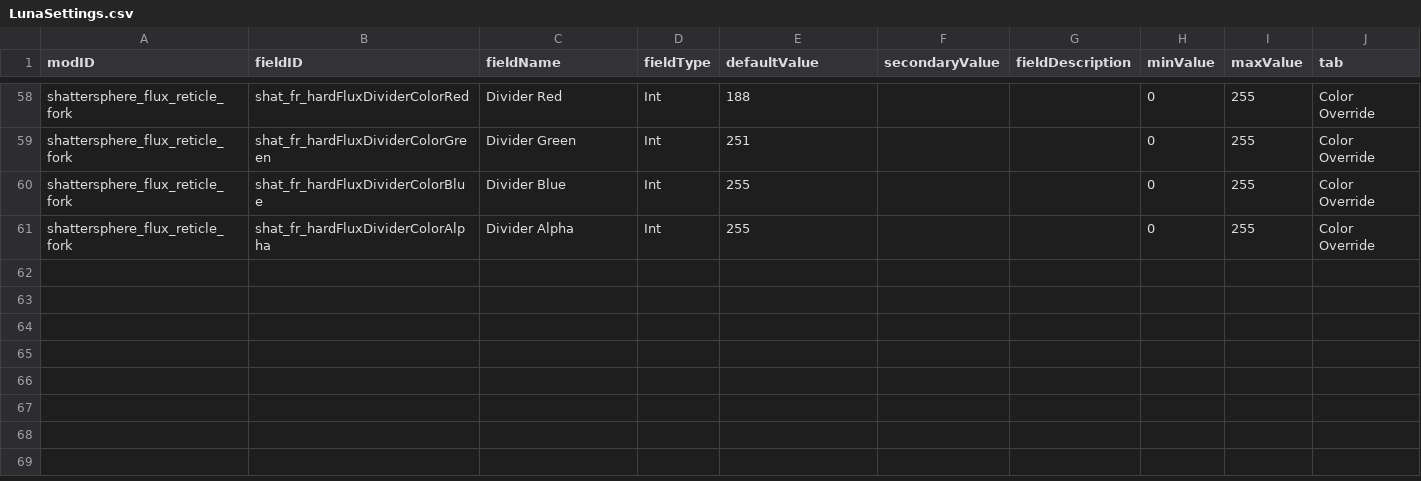
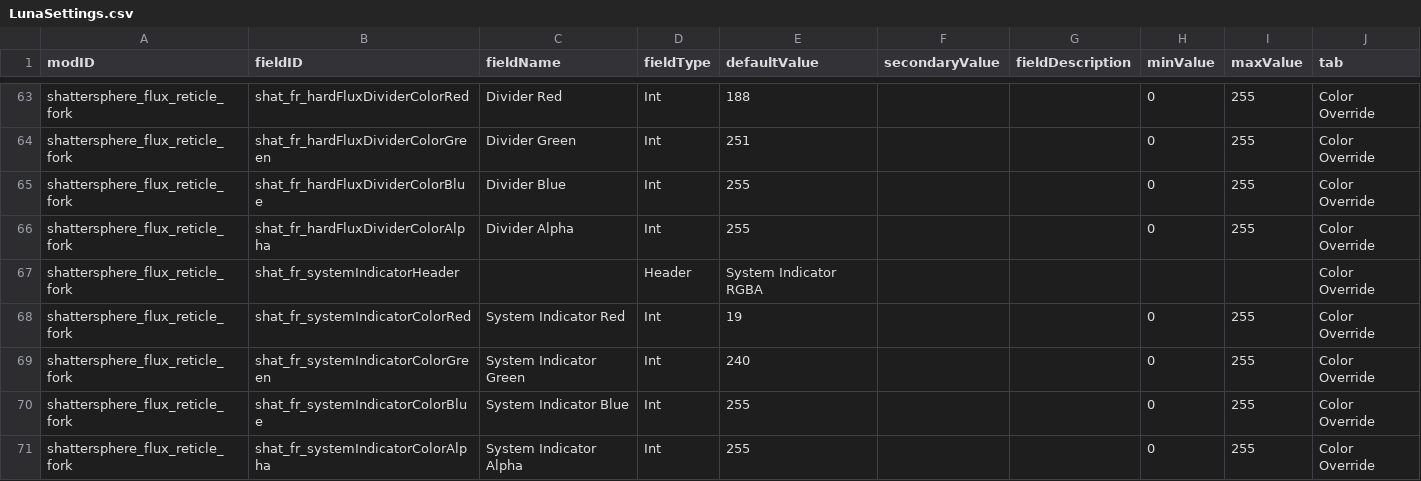
Before and after one commit to Shattersphere/FluxReticle, a CSV file: data/config/LunaSettings.csv, drawn as a sheet; only a part is shown, gaps mark what is left out; the diff covers the shown part only.

Commit message:
feat: add system and shield indicators

```diff
--- a/data/config/LunaSettings.csv
+++ b/data/config/LunaSettings.csv
@@ -61 +66,6 @@ shattersphere_flux_reticle_fork,shat_fr_hardFluxDividerColorBlue,Divider Blue,In
 shattersphere_flux_reticle_fork,shat_fr_hardFluxDividerColorAlpha,Divider Alpha,Int,255,,,0,255,Color Override
+shattersphere_flux_reticle_fork,shat_fr_systemIndicatorHeader,,Header,System Indicator RGBA,,,,,Color Override
+shattersphere_flux_reticle_fork,shat_fr_systemIndicatorColorRed,System Indicator Red,Int,19,,,0,255,Color Override
+shattersphere_flux_reticle_fork,shat_fr_systemIndicatorColorGreen,System Indicator Green,Int,240,,,0,255,Color Override
+shattersphere_flux_reticle_fork,shat_fr_systemIndicatorColorBlue,System Indicator Blue,Int,255,,,0,255,Color Override
+shattersphere_flux_reticle_fork,shat_fr_systemIndicatorColorAlpha,System Indicator Alpha,Int,255,,,0,255,Color Override
```
Also changed, not shown: 10 added rows elsewhere in this file, 8 other files.
